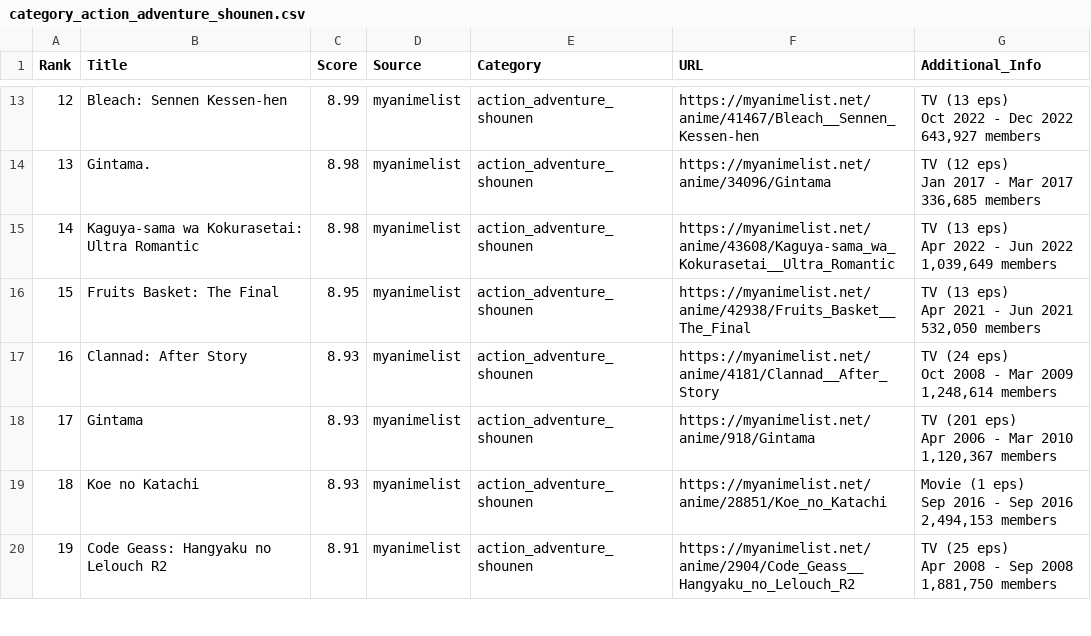
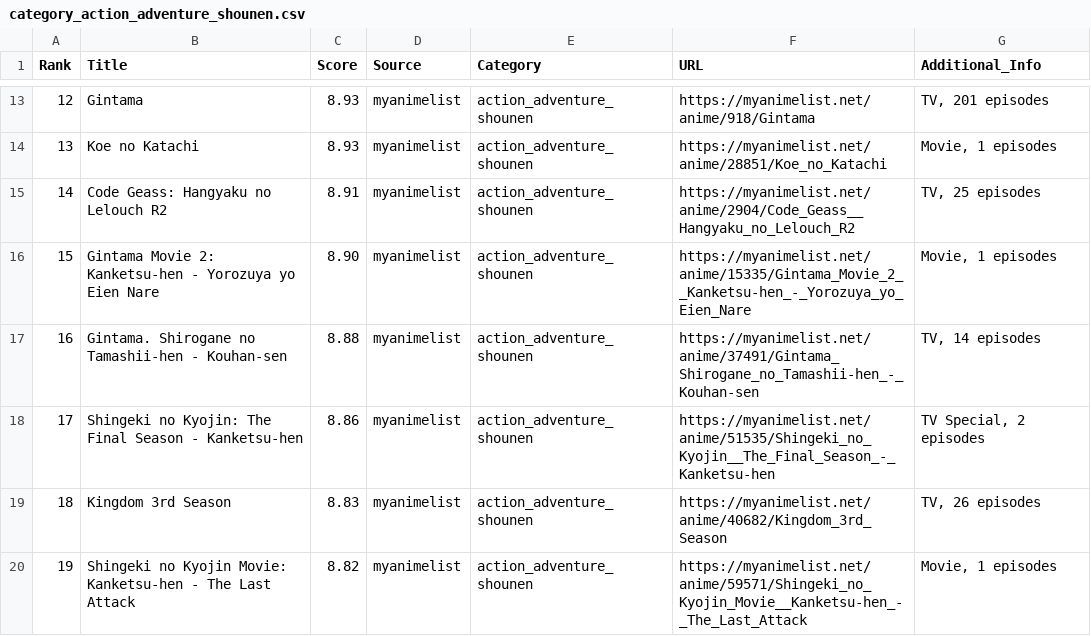
Before and after one commit to racinmat/drakarn-crawling, a CSV file: results/category_action_adventure_shounen.csv, drawn as a sheet; only a part is shown, gaps mark what is left out; the diff covers the shown part only.

```diff
--- a/results/category_action_adventure_shounen.csv
+++ b/results/category_action_adventure_shounen.csv
@@ -35,24 +13,8 @@ Rank;Title;Score;Source;Category;URL;Additional_Info
-12;Bleach: Sennen Kessen-hen;8.99;myanimelist;action_adventure_shounen;https://myanimelist.net/anime/41467/Bleach__Sennen_Kessen-hen;"TV (13 eps)
-        Oct 2022 - Dec 2022
-        643,927 members"
-13;Gintama.;8.98;myanimelist;action_adventure_shounen;https://myanimelist.net/anime/34096/Gintama;"TV (12 eps)
-        Jan 2017 - Mar 2017
-        336,685 members"
-14;Kaguya-sama wa Kokurasetai: Ultra Romantic;8.98;myanimelist;action_adventure_shounen;https://myanimelist.net/anime/43608/Kaguya-sama_wa_Kokurasetai__Ultra_Romantic;"TV (13 eps)
-        Apr 2022 - Jun 2022
-        1,039,649 members"
-15;Fruits Basket: The Final;8.95;myanimelist;action_adventure_shounen;https://myanimelist.net/anime/42938/Fruits_Basket__The_Final;"TV (13 eps)
-        Apr 2021 - Jun 2021
-        532,050 members"
-16;Clannad: After Story;8.93;myanimelist;action_adventure_shounen;https://myanimelist.net/anime/4181/Clannad__After_Story;"TV (24 eps)
-        Oct 2008 - Mar 2009
-        1,248,614 members"
-17;Gintama;8.93;myanimelist;action_adventure_shounen;https://myanimelist.net/anime/918/Gintama;"TV (201 eps)
-        Apr 2006 - Mar 2010
-        1,120,367 members"
-18;Koe no Katachi;8.93;myanimelist;action_adventure_shounen;https://myanimelist.net/anime/28851/Koe_no_Katachi;"Movie (1 eps)
-        Sep 2016 - Sep 2016
-        2,494,153 members"
-19;Code Geass: Hangyaku no Lelouch R2;8.91;myanimelist;action_adventure_shounen;https://myanimelist.net/anime/2904/Code_Geass__Hangyaku_no_Lelouch_R2;"TV (25 eps)
-        Apr 2008 - Sep 2008
-        1,881,750 members"
+12;Gintama;8.93;myanimelist;action_adventure_shounen;https://myanimelist.net/anime/918/Gintama;TV, 201 episodes
+13;Koe no Katachi;8.93;myanimelist;action_adventure_shounen;https://myanimelist.net/anime/28851/Koe_no_Katachi;Movie, 1 episodes
+14;Code Geass: Hangyaku no Lelouch R2;8.91;myanimelist;action_adventure_shounen;https://myanimelist.net/anime/2904/Code_Geass__Hangyaku_no_Lelouch_R2;TV, 25 episodes
+15;Gintama Movie 2: Kanketsu-hen - Yorozuya yo Eien Nare;8.90;myanimelist;action_adventure_shounen;https://myanimelist.net/anime/15335/Gintama_Movie_2__Kanketsu-hen_-_Yorozuya_yo_Eien_Nare;Movie, 1 episodes
+16;Gintama. Shirogane no Tamashii-hen - Kouhan-sen;8.88;myanimelist;action_adventure_shounen;https://myanimelist.net/anime/37491/Gintama_Shirogane_no_Tamashii-hen_-_Kouhan-sen;TV, 14 episodes
+17;Shingeki no Kyojin: The Final Season - Kanketsu-hen;8.86;myanimelist;action_adventure_shounen;https://myanimelist.net/anime/51535/Shingeki_no_Kyojin__The_Final_Season_-_Kanketsu-hen;TV Special, 2 episodes
+18;Kingdom 3rd Season;8.83;myanimelist;action_adventure_shounen;https://myanimelist.net/anime/40682/Kingdom_3rd_Season;TV, 26 episodes
+19;Shingeki no Kyojin Movie: Kanketsu-hen - The Last Attack;8.82;myanimelist;action_adventure_shounen;https://myanimelist.net/anime/59571/Shingeki_no_Kyojin_Movie__Kanketsu-hen_-_The_Last_Attack;Movie, 1 episodes
```
Also changed, not shown: 35 edited cells elsewhere in this file, results/all_categories_combined.csv, results/anime_analysis_summary.csv, 22 other files.
